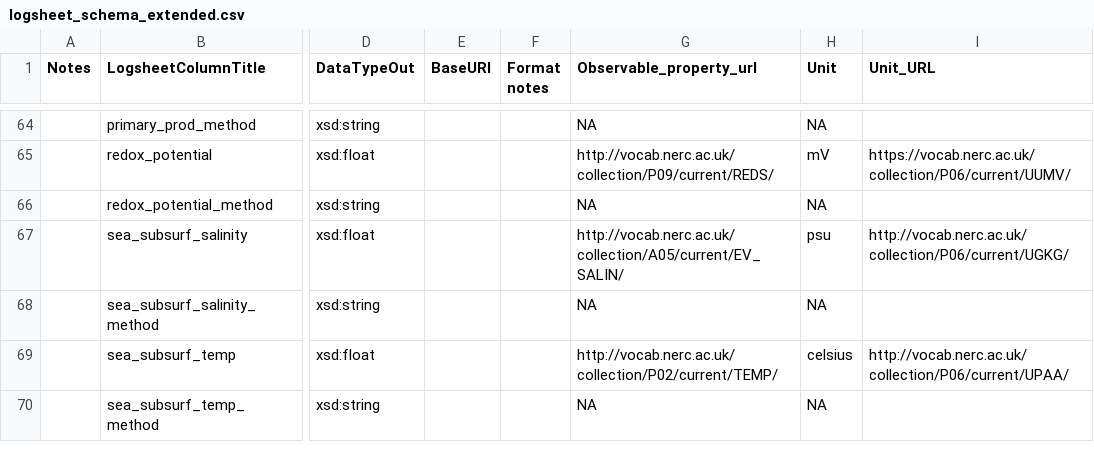
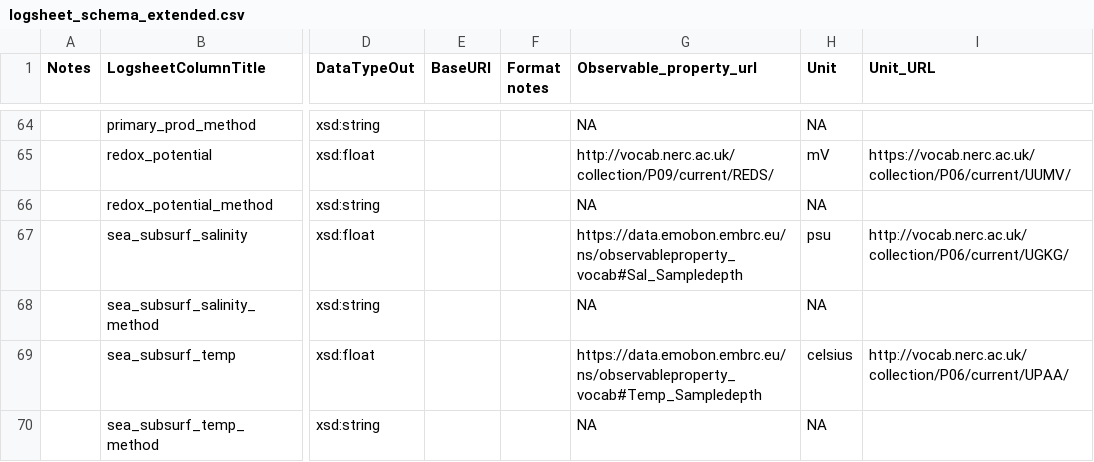
Before and after one commit to emo-bon/observatory-profile, a CSV file: logsheet_schema_extended.csv, drawn as a sheet; only a part is shown, gaps mark what is left out; the diff covers the shown part only; the diff names each change by its address in the sheet, - before the commit and + after, or states it on an @@ line.

```diff
--- a/logsheet_schema_extended.csv
+++ b/logsheet_schema_extended.csv
-G67 (Observable_property_url): http://vocab.nerc.ac.uk/collection/A05/current/EV_SALIN/
+G67 (Observable_property_url): https://data.emobon.embrc.eu/ns/observableproperty_vocab#Sal_Sampledepth
-G69 (Observable_property_url): http://vocab.nerc.ac.uk/collection/P02/current/TEMP/
+G69 (Observable_property_url): https://data.emobon.embrc.eu/ns/observableproperty_vocab#Temp_Sampledepth
```
Also changed, not shown: 10 edited cells elsewhere in this file.
